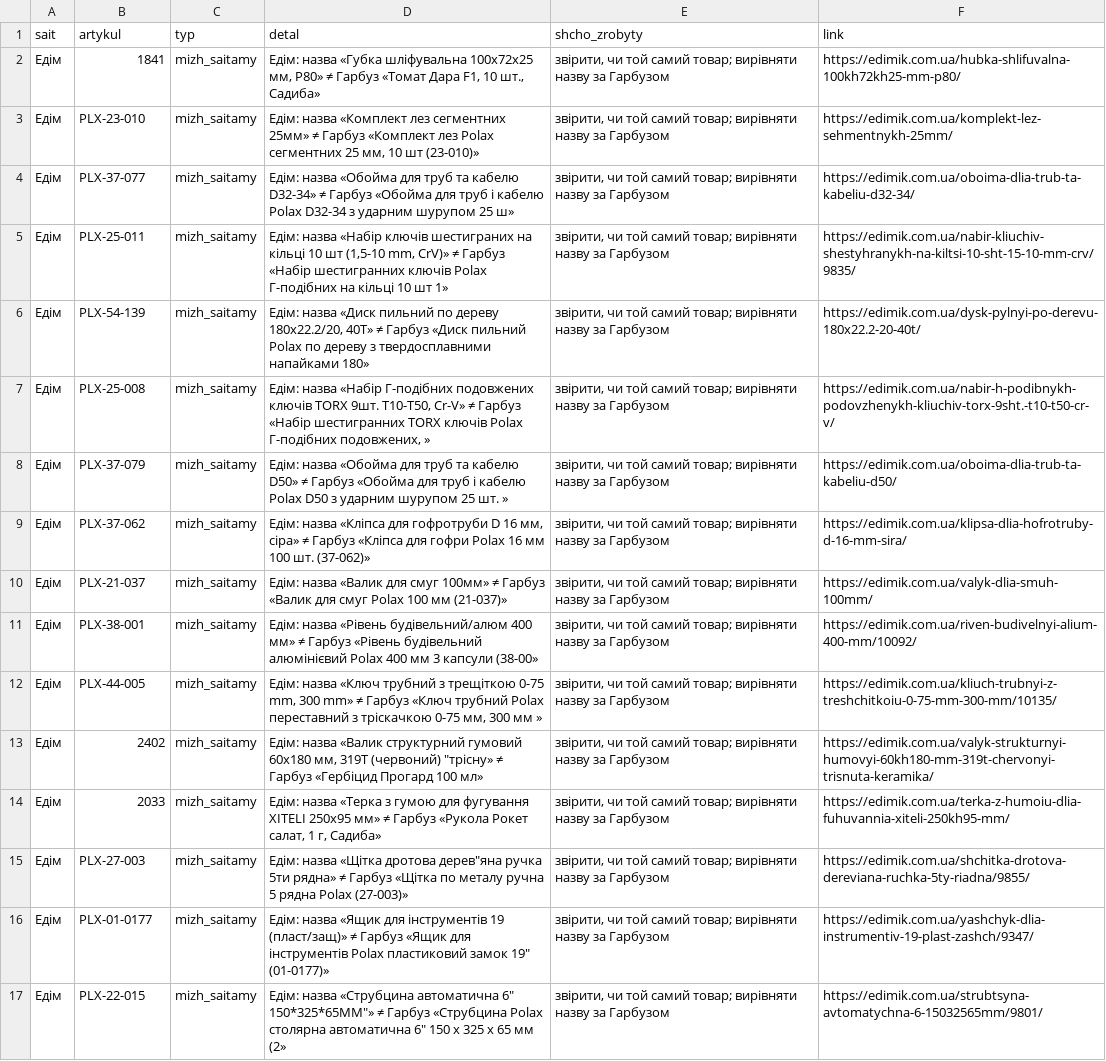
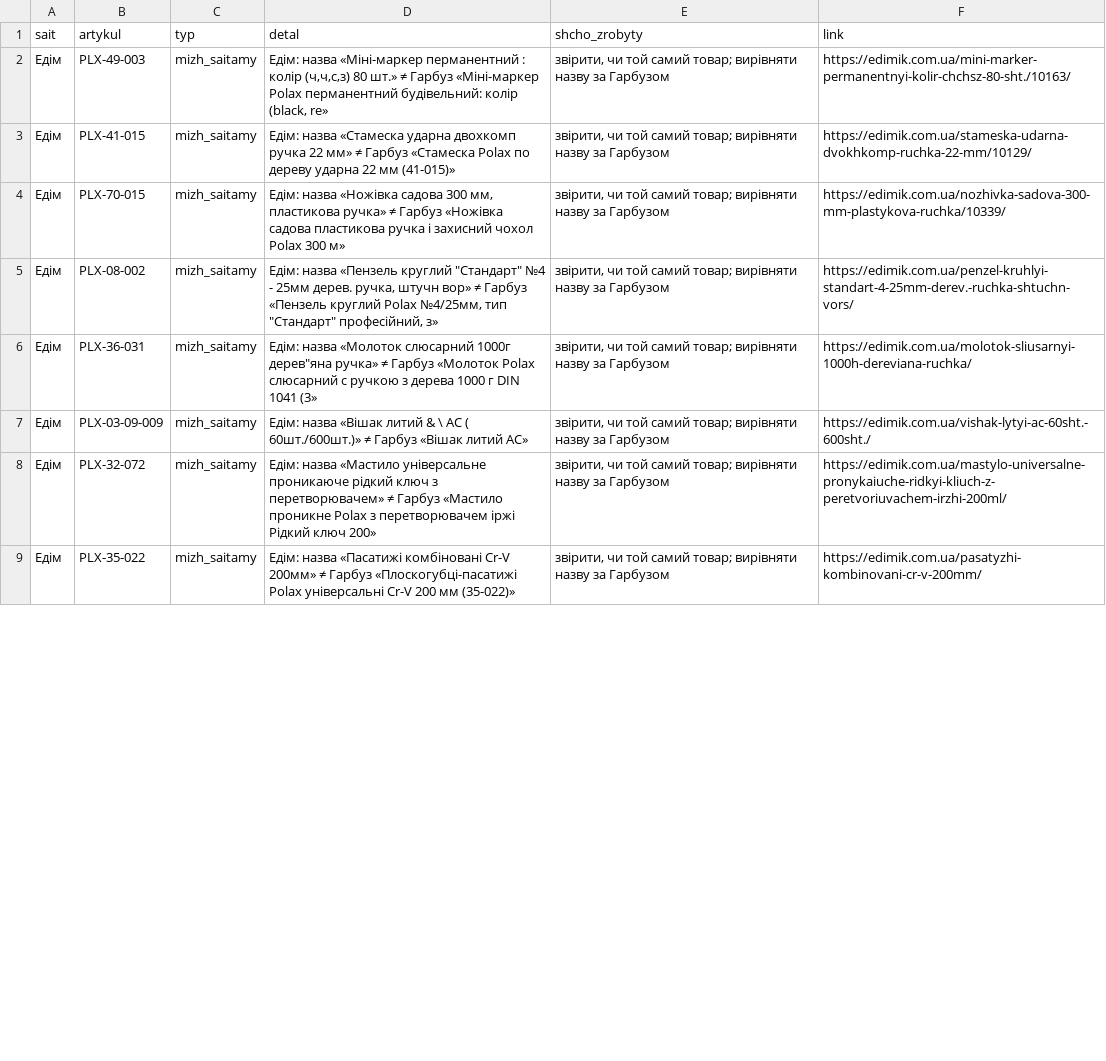
Before and after one commit to enagrosvit-beep/pub, a CSV file: audyt-1680/ruchni-Едім.csv, drawn as a sheet; only a part is shown; removed rows and columns are numbered as before the commit, all else as after; the diff covers the shown part only; the diff names each change by its address in the sheet, - before the commit and + after, or states it on an @@ line.

```diff
--- a/audyt-1680/ruchni-Едім.csv
+++ b/audyt-1680/ruchni-Едім.csv
-row 2: Едім | 1841 | mizh_saitamy | Едім: назва «Губка шліфувальна 100х72х25 мм, P80» ≠ Гарбуз «Томат Дара F1, 10 шт., Садиба» | звірити, чи той самий товар; вирівняти назву за Гарбузом | https://edimik.com.ua/hubka-shlifuvalna-100kh72kh25-mm-p80/
-B2 (artykul): PLX-23-010
+B2 (artykul): PLX-49-003
-D2 (detal): Едім: назва «Комплект лез сегментних 25мм» ≠ Гарбуз «Комплект лез Polax сегментних 25 мм, 10 шт (23-010)»
+D2 (detal): Едім: назва «Міні-маркер перманентний : колір (ч,ч,с,з) 80 шт.» ≠ Гарбуз «Міні-маркер Polax перманентний будівельний: колір (black, re»
-F2 (link): https://edimik.com.ua/komplekt-lez-sehmentnykh-25mm/
+F2 (link): https://edimik.com.ua/mini-marker-permanentnyi-kolir-chchsz-80-sht./10163/
-row 4: Едім | PLX-37-077 | mizh_saitamy | Едім: назва «Обойма для труб та кабелю D32-34» ≠ Гарбуз «Обойма для труб і кабелю Polax D32-34 з ударним шурупом 25 ш» | звірити, чи той самий товар; вирівняти назву за Гарбузом | https://edimik.com.ua/oboima-dlia-trub-ta-kabeliu-d32-34/
-B3 (artykul): PLX-25-011
+B3 (artykul): PLX-41-015
-D3 (detal): Едім: назва «Набір ключів шестиграних на кільці 10 шт (1,5-10 mm, CrV)» ≠ Гарбуз «Набір шестигранних ключів Polax Г-подібних на кільці 10 шт 1»
+D3 (detal): Едім: назва «Стамеска ударна двохкомп ручка 22 мм» ≠ Гарбуз «Стамеска Polax по дереву ударна 22 мм (41-015)»
-F3 (link): https://edimik.com.ua/nabir-kliuchiv-shestyhranykh-na-kiltsi-10-sht-15-10-mm-crv/9835/
+F3 (link): https://edimik.com.ua/stameska-udarna-dvokhkomp-ruchka-22-mm/10129/
-B4 (artykul): PLX-54-139
+B4 (artykul): PLX-70-015
-D4 (detal): Едім: назва «Диск пильний по дереву 180x22.2/20, 40Т» ≠ Гарбуз «Диск пильний Polax по дереву з твердосплавними напайками 180»
+D4 (detal): Едім: назва «Ножівка садова 300 мм, пластикова ручка» ≠ Гарбуз «Ножівка садова пластикова ручка і захисний чохол Polax 300 м»
-F4 (link): https://edimik.com.ua/dysk-pylnyi-po-derevu-180x22.2-20-40t/
+F4 (link): https://edimik.com.ua/nozhivka-sadova-300-mm-plastykova-ruchka/10339/
-B5 (artykul): PLX-25-008
+B5 (artykul): PLX-08-002
-D5 (detal): Едім: назва «Набір Г-подібних подовжених ключів TORX 9шт. Т10-Т50, Cr-V» ≠ Гарбуз «Набір шестигранних TORX ключів Polax Г-подібних подовжених, »
+D5 (detal): Едім: назва «Пензель круглий "Стандарт" №4 - 25мм дерев. ручка, штучн вор» ≠ Гарбуз «Пензель круглий Polax №4/25мм, тип "Стандарт" професійний, з»
-F5 (link): https://edimik.com.ua/nabir-h-podibnykh-podovzhenykh-kliuchiv-torx-9sht.-t10-t50-cr-v/
+F5 (link): https://edimik.com.ua/penzel-kruhlyi-standart-4-25mm-derev.-ruchka-shtuchn-vors/
-row 8: Едім | PLX-37-079 | mizh_saitamy | Едім: назва «Обойма для труб та кабелю D50» ≠ Гарбуз «Обойма для труб і кабелю Polax D50 з ударним шурупом 25 шт. » | звірити, чи той самий товар; вирівняти назву за Гарбузом | https://edimik.com.ua/oboima-dlia-trub-ta-kabeliu-d50/
-B6 (artykul): PLX-37-062
+B6 (artykul): PLX-36-031
-D6 (detal): Едім: назва «Кліпса для гофротруби D 16 мм, сіра» ≠ Гарбуз «Кліпса для гофри Polax 16 мм 100 шт. (37-062)»
+D6 (detal): Едім: назва «Молоток слюсарний 1000г дерев"яна ручка» ≠ Гарбуз «Молоток Polax слюсарний c ручкою з дерева 1000 г DIN 1041 (3»
-F6 (link): https://edimik.com.ua/klipsa-dlia-hofrotruby-d-16-mm-sira/
+F6 (link): https://edimik.com.ua/molotok-sliusarnyi-1000h-dereviana-ruchka/
-B7 (artykul): PLX-21-037
+B7 (artykul): PLX-03-09-009
-D7 (detal): Едім: назва «Валик для смуг 100мм» ≠ Гарбуз «Валик для смуг Polax 100 мм (21-037)»
+D7 (detal): Едім: назва «Вішак литий & \ AC ( 60шт./600шт.)» ≠ Гарбуз «Вішак литий AC»
-F7 (link): https://edimik.com.ua/valyk-dlia-smuh-100mm/
+F7 (link): https://edimik.com.ua/vishak-lytyi-ac-60sht.-600sht./
-row 11: Едім | PLX-38-001 | mizh_saitamy | Едім: назва «Рівень будівельний/алюм 400 мм» ≠ Гарбуз «Рівень будівельний алюмінієвий Polax 400 мм 3 капсули (38-00» | звірити, чи той самий товар; вирівняти назву за Гарбузом | https://edimik.com.ua/riven-budivelnyi-alium-400-mm/10092/
-row 12: Едім | PLX-44-005 | mizh_saitamy | Едім: назва «Ключ трубний з трещіткою 0-75 mm, 300 mm» ≠ Гарбуз «Ключ трубний Polax переставний з тріскачкою 0-75 мм, 300 мм » | звірити, чи той самий товар; вирівняти назву за Гарбузом | https://edimik.com.ua/kliuch-trubnyi-z-treshchitkoiu-0-75-mm-300-mm/10135/
-row 13: Едім | 2402 | mizh_saitamy | Едім: назва «Валик структурний гумовий 60х180 мм, 319T (червоний) "трісну» ≠ Гарбуз «Гербіцид Прогард 100 мл» | звірити, чи той самий товар; вирівняти назву за Гарбузом | https://edimik.com.ua/valyk-strukturnyi-humovyi-60kh180-mm-319t-chervonyi-trisnuta-keramika/
-row 14: Едім | 2033 | mizh_saitamy | Едім: назва «Терка з гумою для фугування XITELI 250х95 мм» ≠ Гарбуз «Рукола Рокет салат, 1 г, Садиба» | звірити, чи той самий товар; вирівняти назву за Гарбузом | https://edimik.com.ua/terka-z-humoiu-dlia-fuhuvannia-xiteli-250kh95-mm/
-B8 (artykul): PLX-27-003
+B8 (artykul): PLX-32-072
-D8 (detal): Едім: назва «Щітка дротова дерев"яна ручка 5ти рядна» ≠ Гарбуз «Щітка по металу ручна 5 рядна Polax (27-003)»
+D8 (detal): Едім: назва «Мастило універсальне проникаюче рідкий ключ з перетворювачем» ≠ Гарбуз «Мастило проникне Polax з перетворювачем іржі Рідкий ключ 200»
-F8 (link): https://edimik.com.ua/shchitka-drotova-dereviana-ruchka-5ty-riadna/9855/
+F8 (link): https://edimik.com.ua/mastylo-universalne-pronykaiuche-ridkyi-kliuch-z-peretvoriuvachem-irzhi-200ml/
-row 16: Едім | PLX-01-0177 | mizh_saitamy | Едім: назва «Ящик для інструментів 19 (пласт/защ)» ≠ Гарбуз «Ящик для інструментів Polax пластиковий замок 19" (01-0177)» | звірити, чи той самий товар; вирівняти назву за Гарбузом | https://edimik.com.ua/yashchyk-dlia-instrumentiv-19-plast-zashch/9347/
-B9 (artykul): PLX-22-015
+B9 (artykul): PLX-35-022
-D9 (detal): Едім: назва «Струбцина автоматична 6" 150*325*65MM"» ≠ Гарбуз «Струбцина Polax столярна автоматична 6" 150 х 325 х 65 мм (2»
+D9 (detal): Едім: назва «Пасатижі комбіновані Cr-V 200мм» ≠ Гарбуз «Плоскогубці-пасатижі Polax універсальні Cr-V 200 мм (35-022)»
-F9 (link): https://edimik.com.ua/strubtsyna-avtomatychna-6-15032565mm/9801/
+F9 (link): https://edimik.com.ua/pasatyzhi-kombinovani-cr-v-200mm/
```
Also changed, not shown: 6 removed rows and 9 edited cells elsewhere in this file, audyt-1680/ruchni-Гарбуз.csv.
